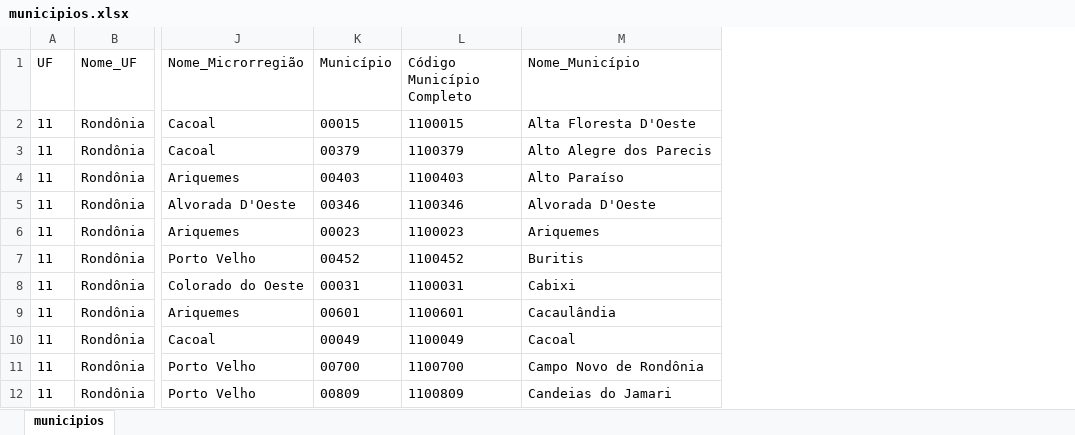
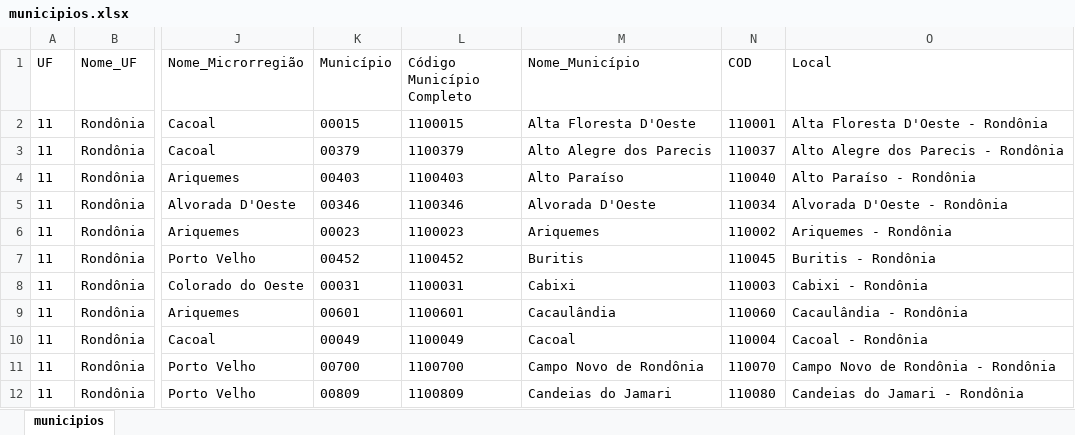
Before and after one commit to Lucas-BD/PI, an Excel workbook: extracao_datasus/municipios.xlsx, sheet municipios, drawn as a sheet; only a part is shown, gaps mark what is left out; values as stored, in another font and other column widths than the file's, no borders; the diff names each change by its address in the sheet, - before the commit and + after, or states it on an @@ line.

Commit message:
Update municipios.xlsx

```diff
--- a/extracao_datasus/municipios.xlsx (sheet municipios)
+++ b/extracao_datasus/municipios.xlsx (sheet municipios)
+column N (COD), rows 2-12: 110001 | 110037 | 110040 | 110034 | 110002 | 110045 | 110003 | 110060 | 110004 | 110070 | 110080
+column O (Local), rows 2-12: Alta Floresta D'Oeste - Rondônia | Alto Alegre dos Parecis - Rondônia | Alto Paraíso - Rondônia | Alvorada D'Oeste - Rondônia | Ariquemes - Rondônia | Buritis - Rondônia | Cabixi - Rondônia | Cacaulândia - Rondônia | Cacoal - Rondônia | Campo Novo de Rondônia - Rondônia | Candeias do Jamari - Rondônia
```
